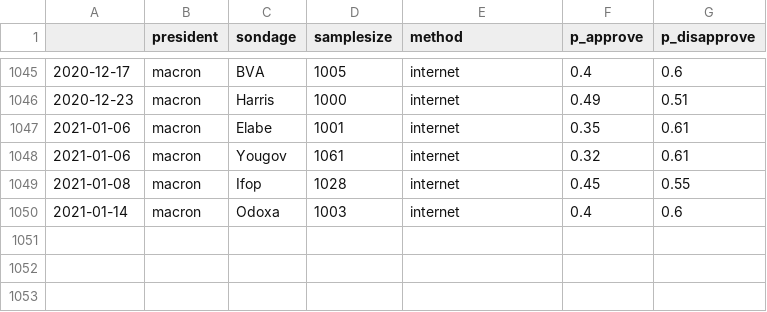
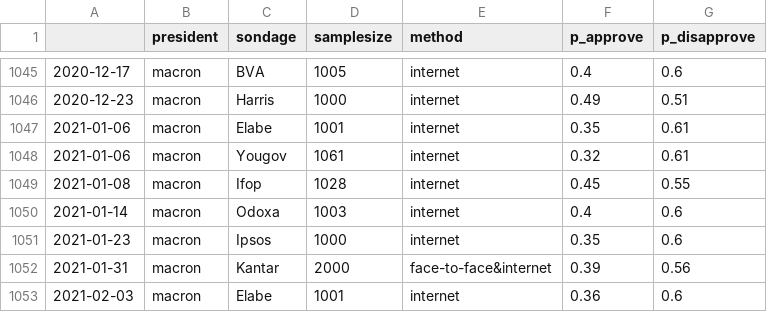
Before and after one commit to pollsposition/models, a CSV file: popularity/plot_data/raw_polls.csv, drawn as a sheet; only a part is shown, gaps mark what is left out; the diff names each change by its address in the sheet, - before the commit and + after, or states it on an @@ line.

Commit message:
Ran GP popularity with robust out-of-sample quarter date

```diff
--- a/popularity/plot_data/raw_polls.csv
+++ b/popularity/plot_data/raw_polls.csv
+row 1051: 2021-01-23 | macron | Ipsos | 1000 | internet | 0.35 | 0.6
+row 1052: 2021-01-31 | macron | Kantar | 2000 | face-to-face&internet | 0.39 | 0.56
+row 1053: 2021-02-03 | macron | Elabe | 1001 | internet | 0.36 | 0.6
```
Also changed, not shown: popularity/plot_data/complete_popularity_data.csv, popularity/plot_data/prediction_coords.csv, 1 other file.
